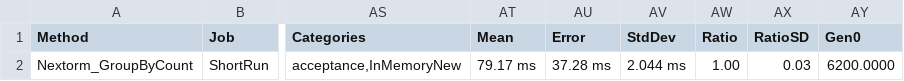
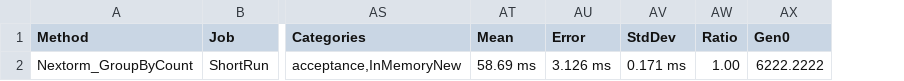
Before and after one commit to AlexeyShirshov/nextorm, a CSV file: benchmarks/BenchmarkDotNet.Artifacts/results/NextORM.Benchmark.InMemoryBenchmarkGroupBy-report.csv, drawn as a sheet; only a part is shown, gaps mark what is left out; removed rows and columns are numbered as before the commit, all else as after; the diff names each change by its address in the sheet, - before the commit and + after, or states it on an @@ line.

Commit message:
#216 D216 DO (r=2): perf acceptance (7 cases, 0 failures) + T216 cached-path benchmark (6 cases); artifacts + logs

```diff
--- a/benchmarks/BenchmarkDotNet.Artifacts/results/NextORM.Benchmark.InMemoryBenchmarkGroupBy-report.csv
+++ b/benchmarks/BenchmarkDotNet.Artifacts/results/NextORM.Benchmark.InMemoryBenchmarkGroupBy-report.csv
-column AX (RatioSD), row 2: 0.03
-AT2 (Mean): 79.17 ms
+AT2 (Mean): 58.69 ms
-AU2 (Error): 37.28 ms
+AU2 (Error): 3.126 ms
-AV2 (StdDev): 2.044 ms
+AV2 (StdDev): 0.171 ms
-AX2 (Gen0): 6200.0000
+AX2 (Gen0): 6222.2222
```
Also changed, not shown: benchmarks/BenchmarkDotNet.Artifacts/results/NextORM.Benchmark.InMemoryBenchmarkAggregates-report.csv, benchmarks/BenchmarkDotNet.Artifacts/results/NextORM.Benchmark.SqliteBenchmarkAny-report.csv, 16 other files.
